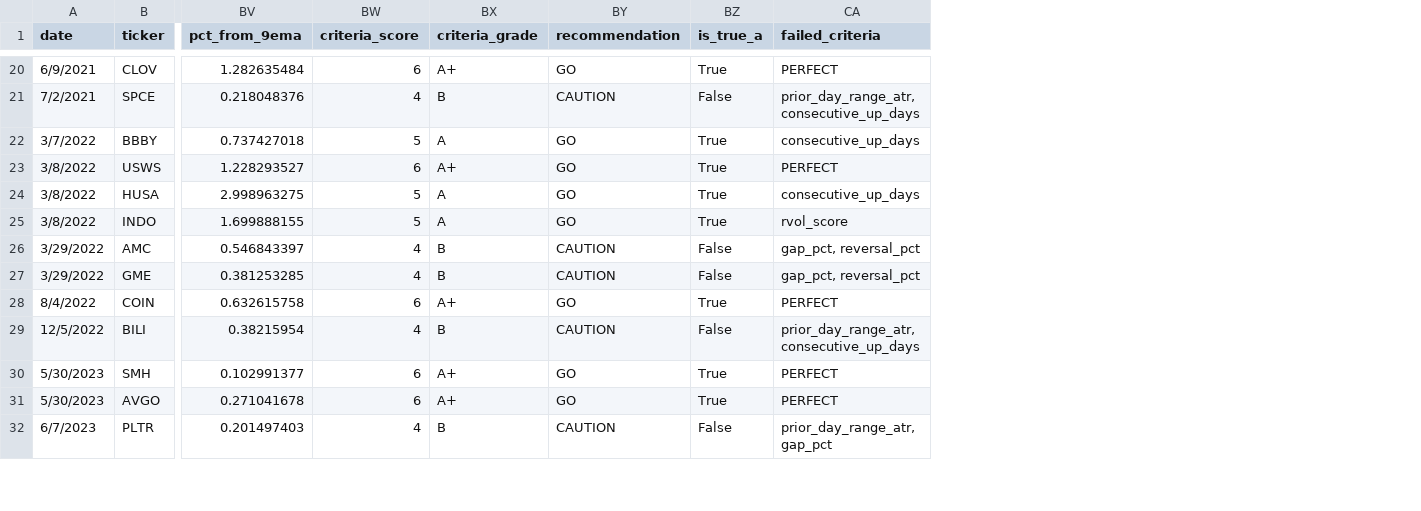
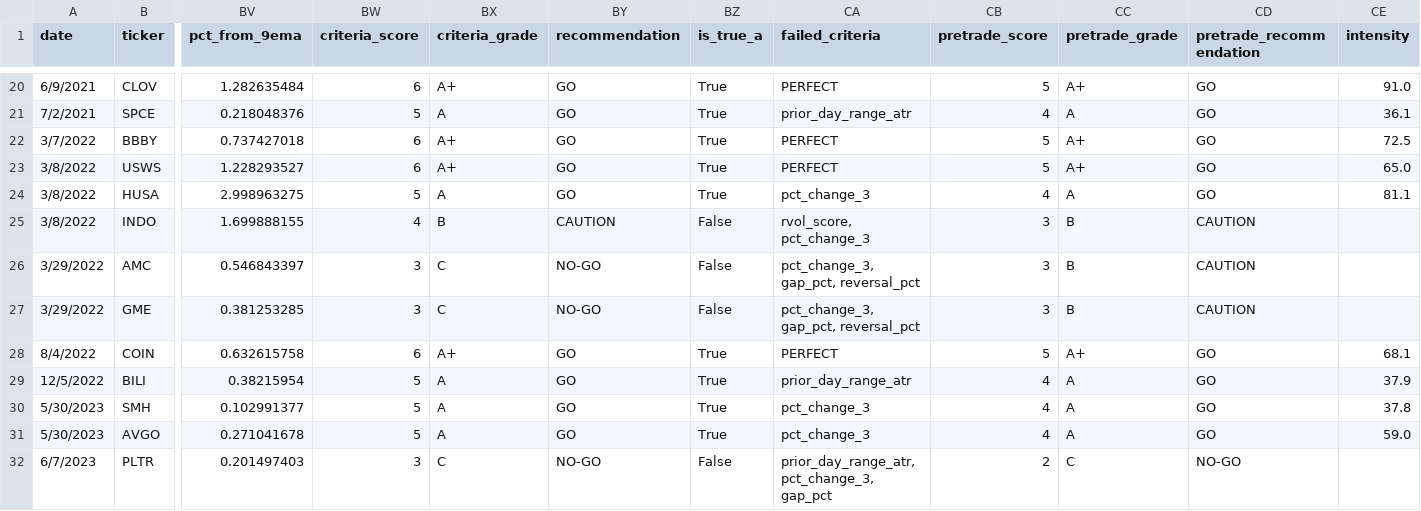
Before and after one commit to zmburr/backtester, a CSV file: data/reversal_scored.csv, drawn as a sheet; only a part is shown, gaps mark what is left out; the diff covers the shown part only; the diff names each change by its address in the sheet, - before the commit and + after, or states it on an @@ line.

Commit message:
historical ability to scan for setups in the past - score reversal trades

```diff
--- a/data/reversal_scored.csv
+++ b/data/reversal_scored.csv
+column CB (pretrade_score), rows 20-32: 5 | 4 | 5 | 5 | 4 | 3 | 3 | 3 | 5 | 4 | 4 | 4 | 2
+column CC (pretrade_grade), rows 20-32: A+ | A | A+ | A+ | A | B | B | B | A+ | A | A | A | C
+column CD (pretrade_recommendation), rows 20-32: GO | GO | GO | GO | GO | CAUTION | CAUTION | CAUTION | GO | GO | GO | GO | NO-GO
+column CE (intensity), rows 20-31: 91.0 | 36.1 | 72.5 | 65.0 | 81.1 |  |  |  | 68.1 | 37.9 | 37.8 | 59.0
-BW21 (criteria_score): 4
+BW21 (criteria_score): 5
-BX21 (criteria_grade): B
+BX21 (criteria_grade): A
-BY21 (recommendation): CAUTION
+BY21 (recommendation): GO
-BZ21 (is_true_a): False
+BZ21 (is_true_a): True
-CA21 (failed_criteria): prior_day_range_atr, consecutive_up_days
+CA21 (failed_criteria): prior_day_range_atr
-BW22 (criteria_score): 5
+BW22 (criteria_score): 6
-BX22 (criteria_grade): A
+BX22 (criteria_grade): A+
-CA22 (failed_criteria): consecutive_up_days
+CA22 (failed_criteria): PERFECT
-CA24 (failed_criteria): consecutive_up_days
+CA24 (failed_criteria): pct_change_3
-BW25 (criteria_score): 5
+BW25 (criteria_score): 4
-BX25 (criteria_grade): A
+BX25 (criteria_grade): B
-BY25 (recommendation): GO
+BY25 (recommendation): CAUTION
-BZ25 (is_true_a): True
+BZ25 (is_true_a): False
-CA25 (failed_criteria): rvol_score
+CA25 (failed_criteria): rvol_score, pct_change_3
-BW26:BW27 (criteria_score): 4
+BW26:BW27 (criteria_score): 3
-BX26:BX27 (criteria_grade): B
+BX26:BX27 (criteria_grade): C
-BY26:BY27 (recommendation): CAUTION
+BY26:BY27 (recommendation): NO-GO
-CA26:CA27 (failed_criteria): gap_pct, reversal_pct
+CA26:CA27 (failed_criteria): pct_change_3, gap_pct, reversal_pct
-BW29 (criteria_score): 4
+BW29 (criteria_score): 5
-BX29 (criteria_grade): B
+BX29 (criteria_grade): A
-BY29 (recommendation): CAUTION
+BY29 (recommendation): GO
-BZ29 (is_true_a): False
+BZ29 (is_true_a): True
-CA29 (failed_criteria): prior_day_range_atr, consecutive_up_days
+CA29 (failed_criteria): prior_day_range_atr
-BW30:BW31 (criteria_score): 6
+BW30:BW31 (criteria_score): 5
-BX30:BX31 (criteria_grade): A+
+BX30:BX31 (criteria_grade): A
-CA30:CA31 (failed_criteria): PERFECT
+CA30:CA31 (failed_criteria): pct_change_3
-BW32 (criteria_score): 4
+BW32 (criteria_score): 3
-BX32 (criteria_grade): B
+BX32 (criteria_grade): C
-BY32 (recommendation): CAUTION
+BY32 (recommendation): NO-GO
-CA32 (failed_criteria): prior_day_range_atr, gap_pct
+CA32 (failed_criteria): prior_day_range_atr, pct_change_3, gap_pct
```
Also changed, not shown: 53 edited cells elsewhere in this file, 5 other files.
